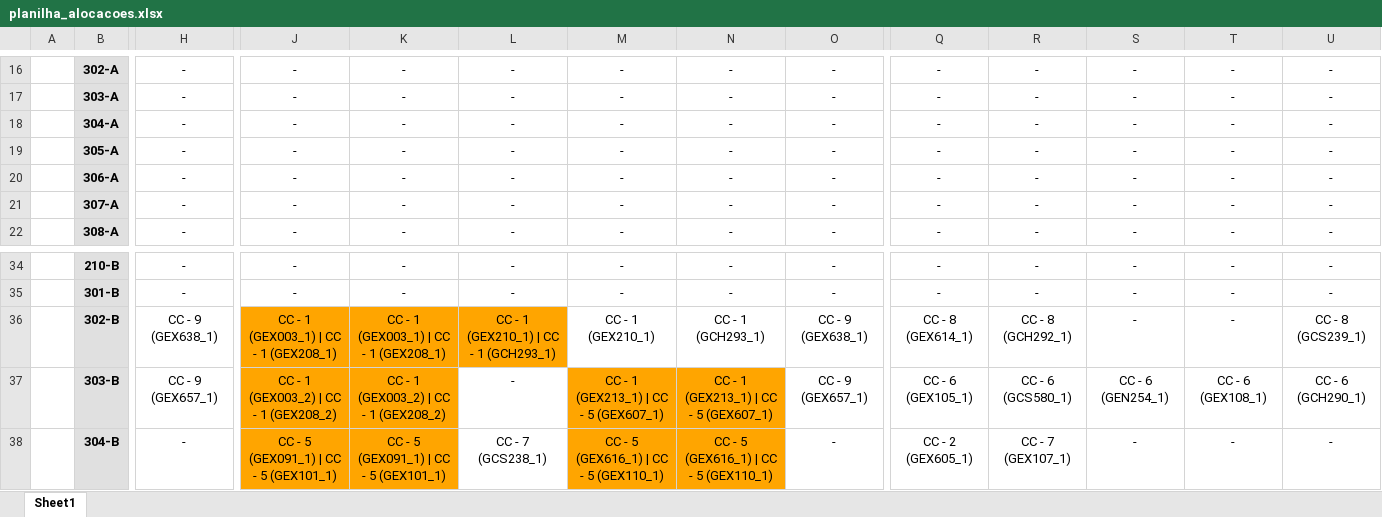
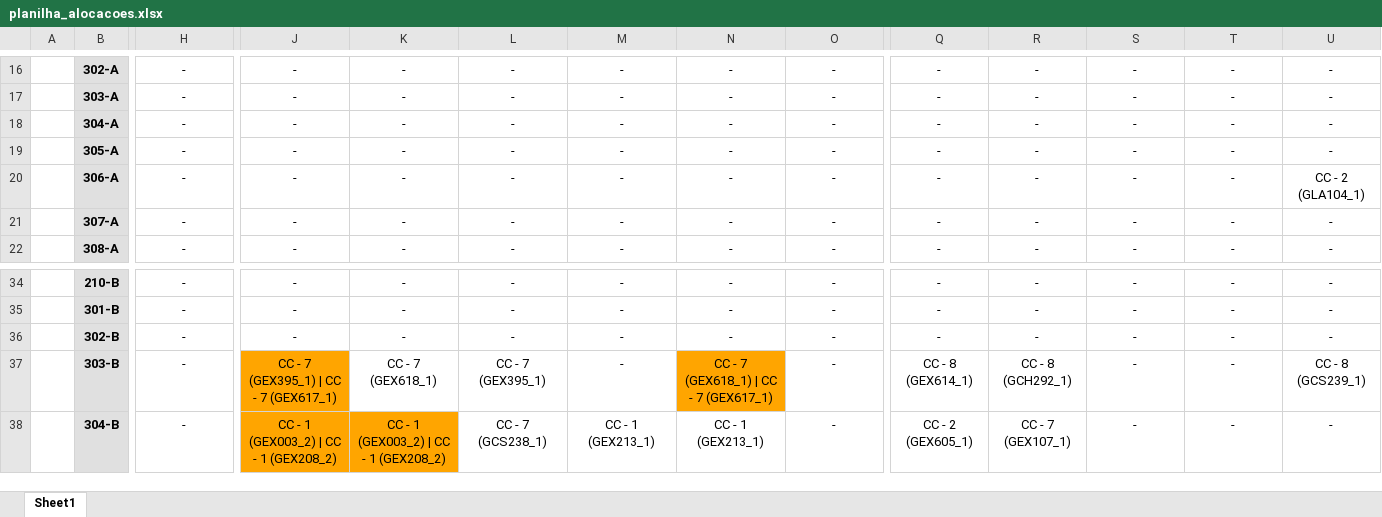
Before and after one commit to FernandoFdeS/alocador_de_salas, an Excel workbook: planilha_alocacoes.xlsx, sheet Sheet1, drawn as a sheet; only a part is shown, gaps mark what is left out; values as stored, in another font and other column widths than the file's, no borders; the diff covers the shown part only; the diff names each change by its address in the sheet, - before the commit and + after, or states it on an @@ line.

```diff
--- a/planilha_alocacoes.xlsx (sheet Sheet1)
+++ b/planilha_alocacoes.xlsx (sheet Sheet1)
-U20: -
+U20: CC - 2 (GLA104_1)
-H36: CC - 9 (GEX638_1)
+H36: -
-J36: CC - 1 (GEX003_1) | CC - 1 (GEX208_1)
+J36: -
-J36:L36 fill: #FFA500
+J36:L36 fill: none
-K36: CC - 1 (GEX003_1) | CC - 1 (GEX208_1)
+K36: -
-L36: CC - 1 (GEX210_1) | CC - 1 (GCH293_1)
+L36: -
-M36: CC - 1 (GEX210_1)
+M36: -
-N36: CC - 1 (GCH293_1)
+N36: -
-O36: CC - 9 (GEX638_1)
+O36: -
-Q36: CC - 8 (GEX614_1)
+Q36: -
-R36: CC - 8 (GCH292_1)
+R36: -
-U36: CC - 8 (GCS239_1)
+U36: -
-H37: CC - 9 (GEX657_1)
+H37: -
-J37: CC - 1 (GEX003_2) | CC - 1 (GEX208_2)
+J37: CC - 7 (GEX395_1) | CC - 7 (GEX617_1)
-K37: CC - 1 (GEX003_2) | CC - 1 (GEX208_2)
+K37: CC - 7 (GEX618_1)
-K37 fill: #FFA500
+K37 fill: none
-L37: -
+L37: CC - 7 (GEX395_1)
-M37: CC - 1 (GEX213_1) | CC - 5 (GEX607_1)
+M37: -
-M37 fill: #FFA500
+M37 fill: none
-N37: CC - 1 (GEX213_1) | CC - 5 (GEX607_1)
+N37: CC - 7 (GEX618_1) | CC - 7 (GEX617_1)
-O37: CC - 9 (GEX657_1)
+O37: -
-Q37: CC - 6 (GEX105_1)
+Q37: CC - 8 (GEX614_1)
-R37: CC - 6 (GCS580_1)
+R37: CC - 8 (GCH292_1)
-S37: CC - 6 (GEN254_1)
+S37: -
-T37: CC - 6 (GEX108_1)
+T37: -
-U37: CC - 6 (GCH290_1)
+U37: CC - 8 (GCS239_1)
-J38: CC - 5 (GEX091_1) | CC - 5 (GEX101_1)
+J38: CC - 1 (GEX003_2) | CC - 1 (GEX208_2)
-K38: CC - 5 (GEX091_1) | CC - 5 (GEX101_1)
+K38: CC - 1 (GEX003_2) | CC - 1 (GEX208_2)
-M38: CC - 5 (GEX616_1) | CC - 5 (GEX110_1)
+M38: CC - 1 (GEX213_1)
-M38:N38 fill: #FFA500
+M38:N38 fill: none
-N38: CC - 5 (GEX616_1) | CC - 5 (GEX110_1)
+N38: CC - 1 (GEX213_1)
```
Also changed, not shown: 33 edited cells and cell formats elsewhere in this sheet, dados/horarios_2024_teste.xlsx, 6 other files.
